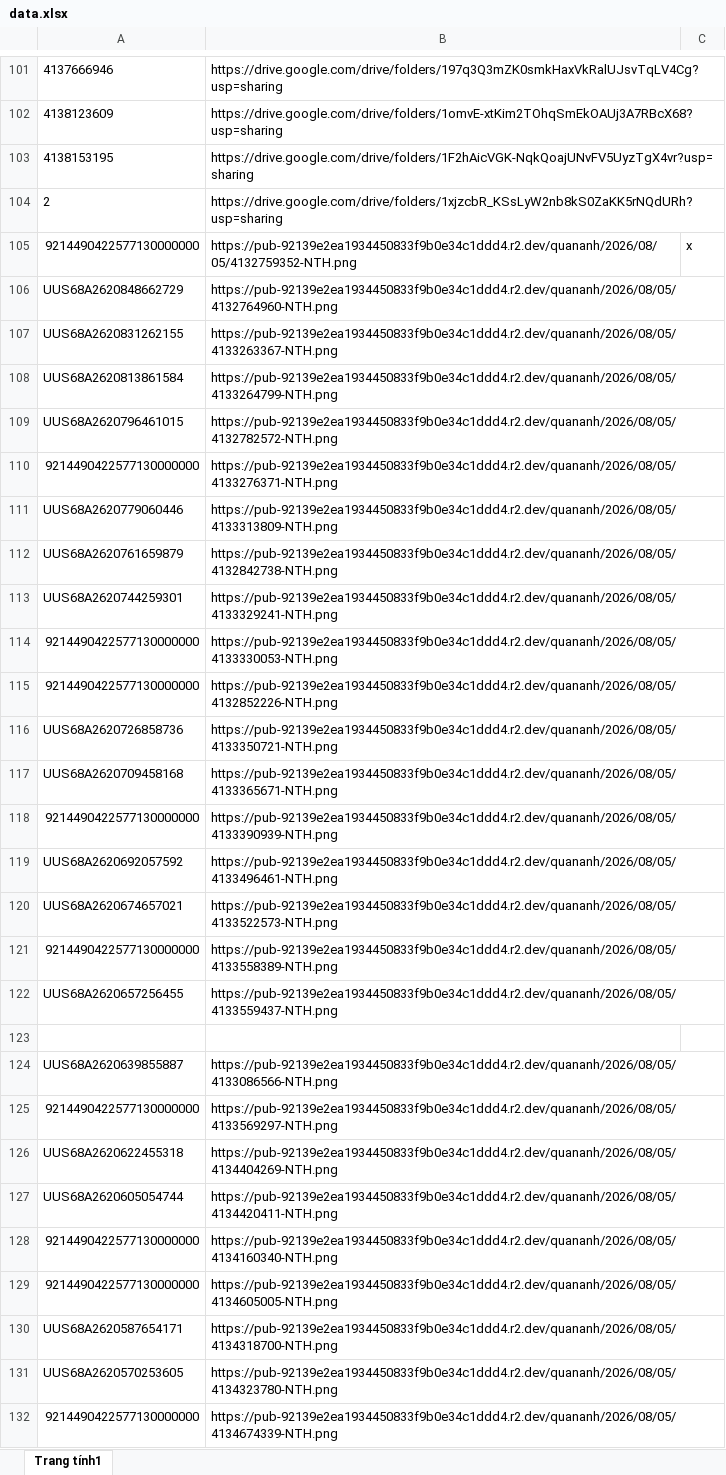
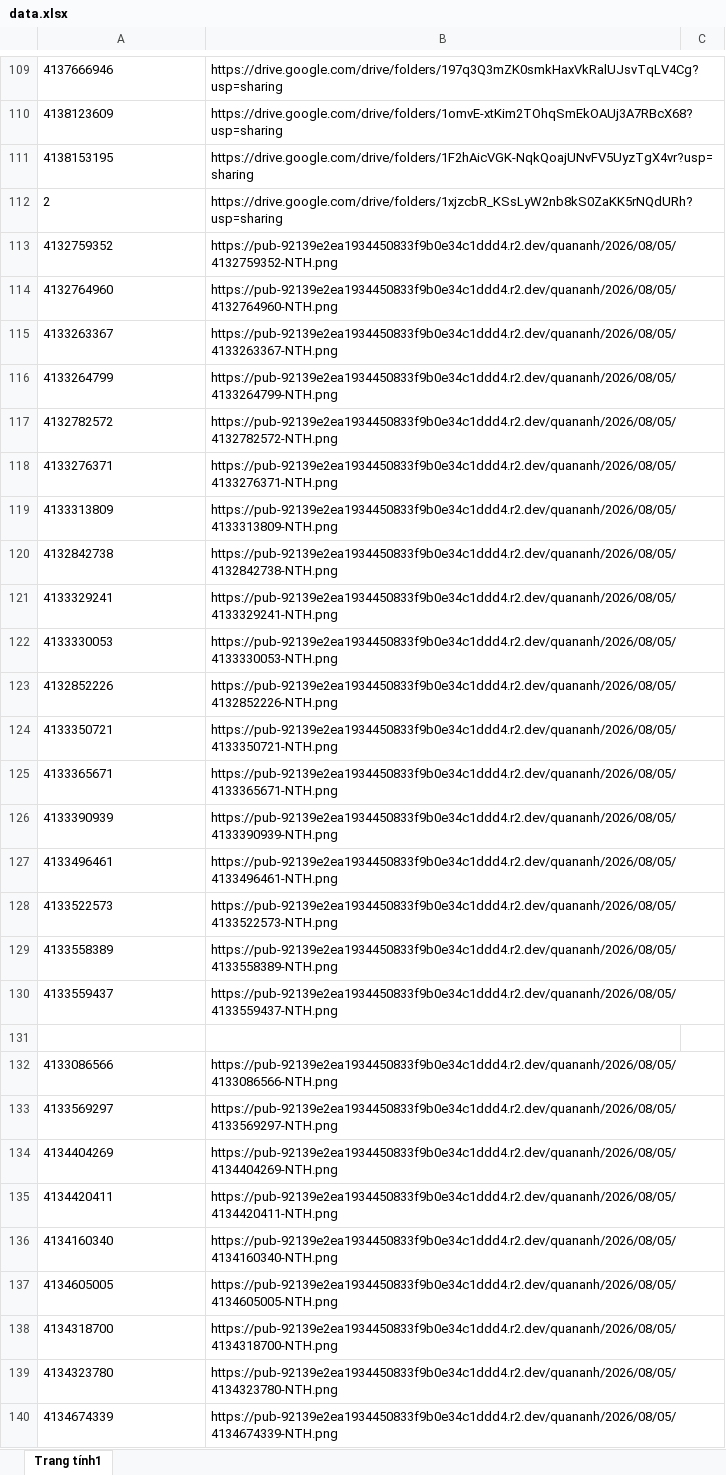
Before and after one commit to tranquangduc2k1-lgtm/NTH, an Excel workbook: data.xlsx, sheet Trang tính1, drawn as a sheet; only a part is shown, gaps mark what is left out; values as stored, in another font and other column widths than the file's, no borders; table styles not drawn; addresses are those after the commit; the diff covers the shown part only; the diff names each change by its address in the sheet, - before the commit and + after, or states it on an @@ line.

```diff
--- a/data.xlsx (sheet Trang tính1)
+++ b/data.xlsx (sheet Trang tính1)
-A113: 9214490422577130000000
+A113: 4132759352
-C113: x
+C113: (empty)
-A114: UUS68A2620848662729
+A114: 4132764960
-A115: UUS68A2620831262155
+A115: 4133263367
-A116: UUS68A2620813861584
+A116: 4133264799
-A117: UUS68A2620796461015
+A117: 4132782572
-A118: 9214490422577130000000
+A118: 4133276371
-A119: UUS68A2620779060446
+A119: 4133313809
-A120: UUS68A2620761659879
+A120: 4132842738
-A121: UUS68A2620744259301
+A121: 4133329241
-A122: 9214490422577130000000
+A122: 4133330053
-A123: 9214490422577130000000
+A123: 4132852226
-A124: UUS68A2620726858736
+A124: 4133350721
-A125: UUS68A2620709458168
+A125: 4133365671
-A126: 9214490422577130000000
+A126: 4133390939
-A127: UUS68A2620692057592
+A127: 4133496461
-A128: UUS68A2620674657021
+A128: 4133522573
-A129: 9214490422577130000000
+A129: 4133558389
-A130: UUS68A2620657256455
+A130: 4133559437
-A132: UUS68A2620639855887
+A132: 4133086566
-A133: 9214490422577130000000
+A133: 4133569297
-A134: UUS68A2620622455318
+A134: 4134404269
-A135: UUS68A2620605054744
+A135: 4134420411
-A136: 9214490422577130000000
+A136: 4134160340
-A137: 9214490422577130000000
+A137: 4134605005
-A138: UUS68A2620587654171
+A138: 4134318700
-A139: UUS68A2620570253605
+A139: 4134323780
-A140: 9214490422577130000000
+A140: 4134674339
```
Also changed, not shown: 8 added rows and 11 edited cells elsewhere in this sheet, 1 other file.
